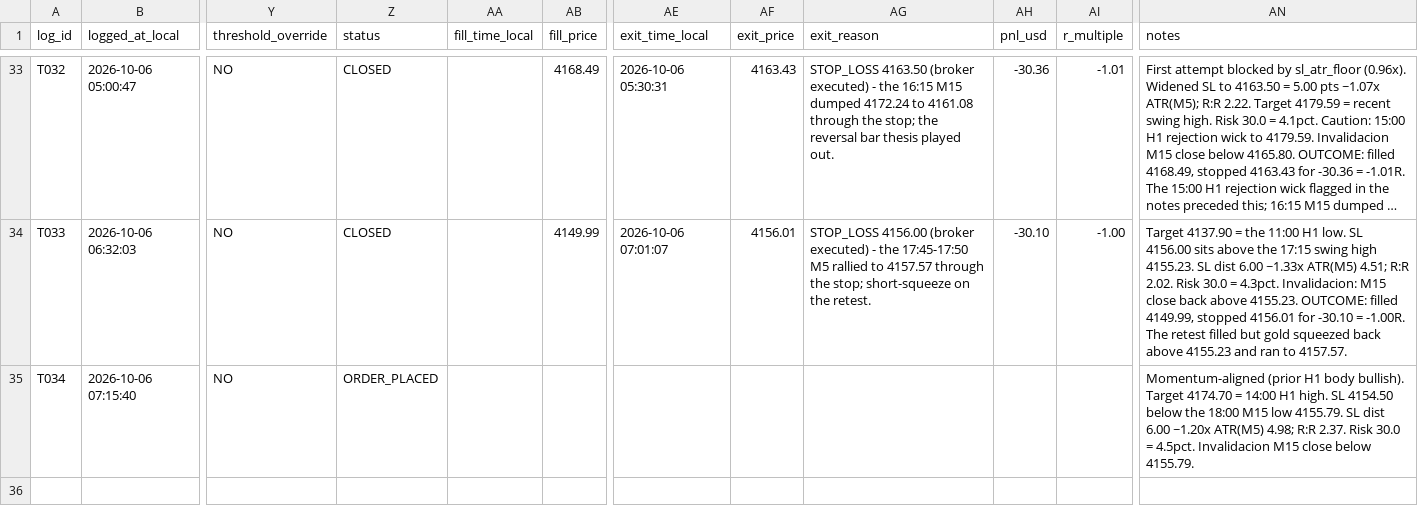
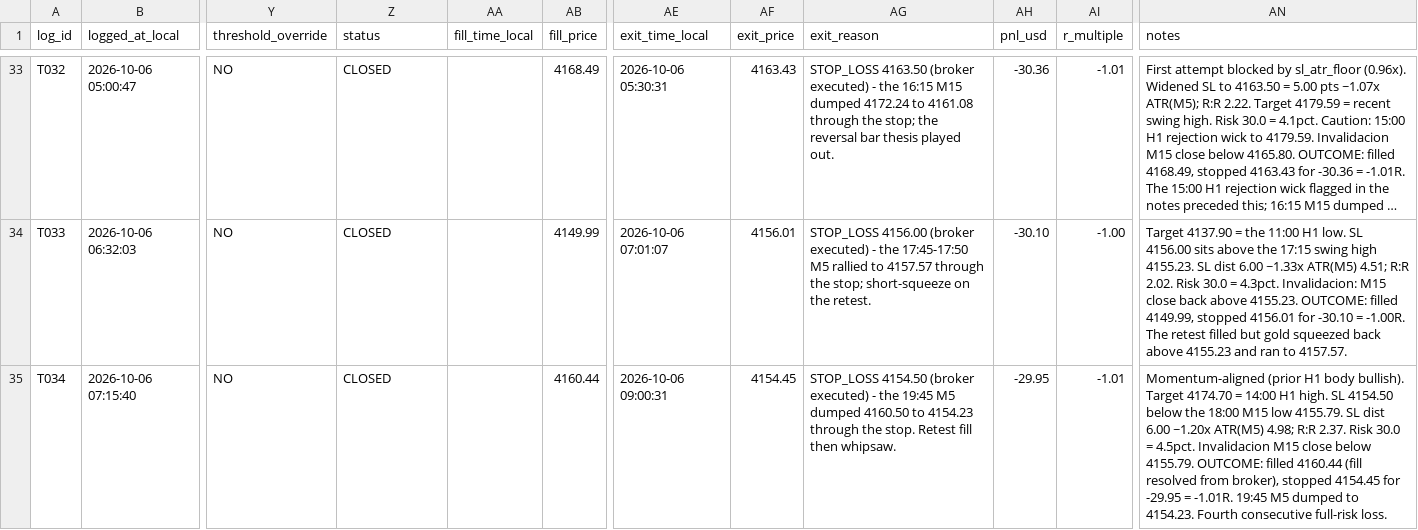
Before and after one commit to dfsosa83/fx-prival, a CSV file: frival/trade_log.csv, drawn as a sheet; only a part is shown, gaps mark what is left out; long unchanged cells end in …; the diff names each change by its address in the sheet, - before the commit and + after, or states it on an @@ line.

Commit message:
feat(frival): working loss circuit breaker (consecutive-loss 4, daily halt, 18% equity floor)
order_executor.py: refresh_state_from_log() recomputes consecutive_losses and daily_realised from the trade log every cycle. These STATE keys were read by the guardrails but never written, so the consecutive-loss breaker and daily-loss halt always passed and MAX_RISK_PCT_TOTAL_LOSS_CAP was never checked - the desk had no working loss circuit breaker. Now: breaker pauses new entries at 4 straight losses, daily halt at 10%, hard floor at 18% drawdown from session start; status prints live breaker state.

trade_log.csv: T034 stopped -1.01R (fill resolved from broker).

```diff
--- a/frival/trade_log.csv
+++ b/frival/trade_log.csv
-Z35 (status): ORDER_PLACED
+Z35 (status): CLOSED
-AB35 (fill_price): (empty)
+AB35 (fill_price): 4160.44
-AE35 (exit_time_local): (empty)
+AE35 (exit_time_local): 2026-10-06 09:00:31
-AF35 (exit_price): (empty)
+AF35 (exit_price): 4154.45
-AG35 (exit_reason): (empty)
+AG35 (exit_reason): STOP_LOSS 4154.50 (broker executed) - the 19:45 M5 dumped 4160.50 to 4154.23 through the stop. Retest fill then whipsaw.
-AH35 (pnl_usd): (empty)
+AH35 (pnl_usd): -29.95
-AI35 (r_multiple): (empty)
+AI35 (r_multiple): -1.01
-AN35 (notes): …below 4155.79.
+AN35 (notes): …below 4155.79. OUTCOME: filled 4160.44 (fill resolved from broker), stopped 4154.45 for -29.95 = -1.01R. 19:45 M5 dumped to 4154.23. Fourth consecutive full-risk loss.
```
Also changed, not shown: 2 other files.
